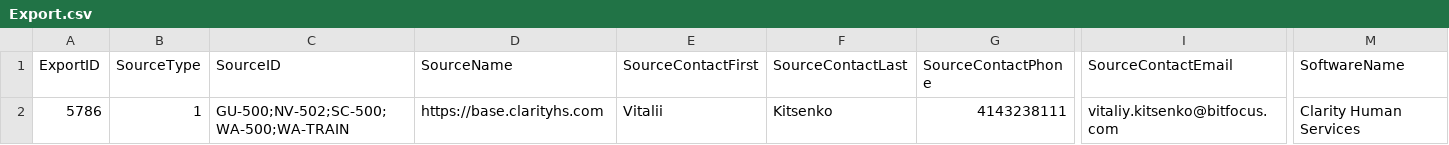
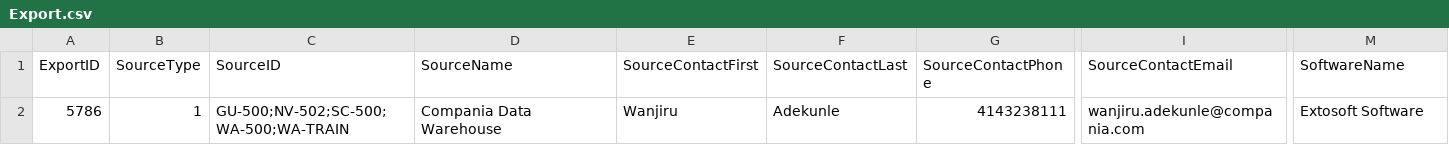
Before and after one commit to clarityhs-public/dit-sample-files, a CSV file: fy26/hmis-csv/fy26_csv_minimal-with-one-enrollment-record/Export.csv, drawn as a sheet; only a part is shown, gaps mark what is left out; the diff names each change by its address in the sheet, - before the commit and + after, or states it on an @@ line.

Commit message:
updating names

```diff
--- a/fy26/hmis-csv/fy26_csv_minimal-with-one-enrollment-record/Export.csv
+++ b/fy26/hmis-csv/fy26_csv_minimal-with-one-enrollment-record/Export.csv
-D2 (SourceName): https://base.clarityhs.com
+D2 (SourceName): Compania Data Warehouse
-E2 (SourceContactFirst): Vitalii
+E2 (SourceContactFirst): Wanjiru
-F2 (SourceContactLast): Kitsenko
+F2 (SourceContactLast): Adekunle
-I2 (SourceContactEmail): vitaliy.kitsenko@bitfocus.com
+I2 (SourceContactEmail): wanjiru.adekunle@compania.com
-M2 (SoftwareName): Clarity Human Services
+M2 (SoftwareName): Extosoft Software
```
Also changed, not shown: fy26/hmis-csv/fy26_csv_simple/Export.csv, 6 other files.
